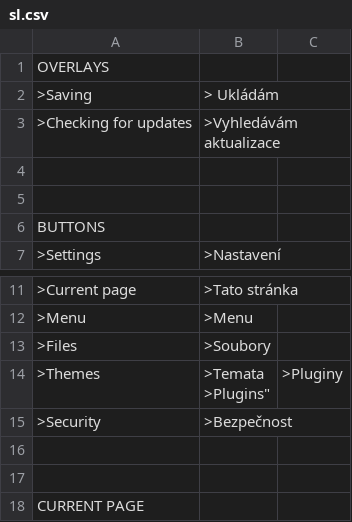
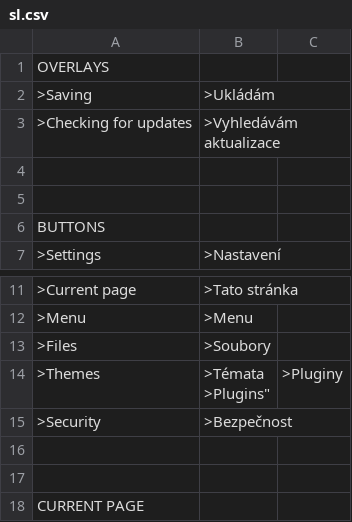
Before and after one commit to robiso/translation-slovenin, a CSV file: sl.csv, drawn as a sheet; only a part is shown, gaps mark what is left out; ↵ is a line break in a cell; the diff names each change by its address in the sheet, - before the commit and + after, or states it on an @@ line.

Commit message:
Update sl.csv

```diff
--- a/sl.csv
+++ b/sl.csv
-B2: > Ukládám
+B2: >Ukládám
-B14: >Temata ↵ >Plugins"
+B14: >Témata ↵ >Plugins"
```
